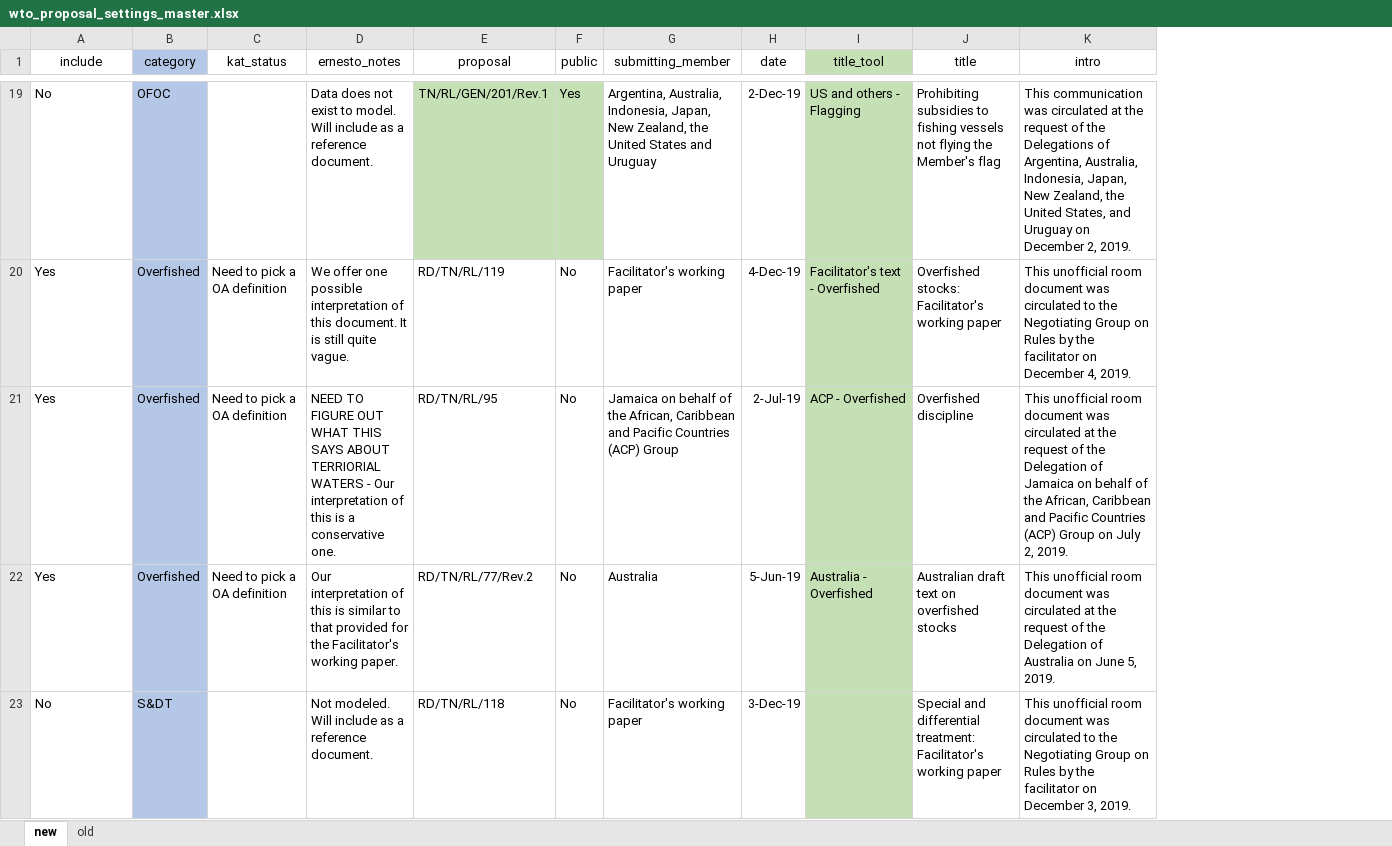
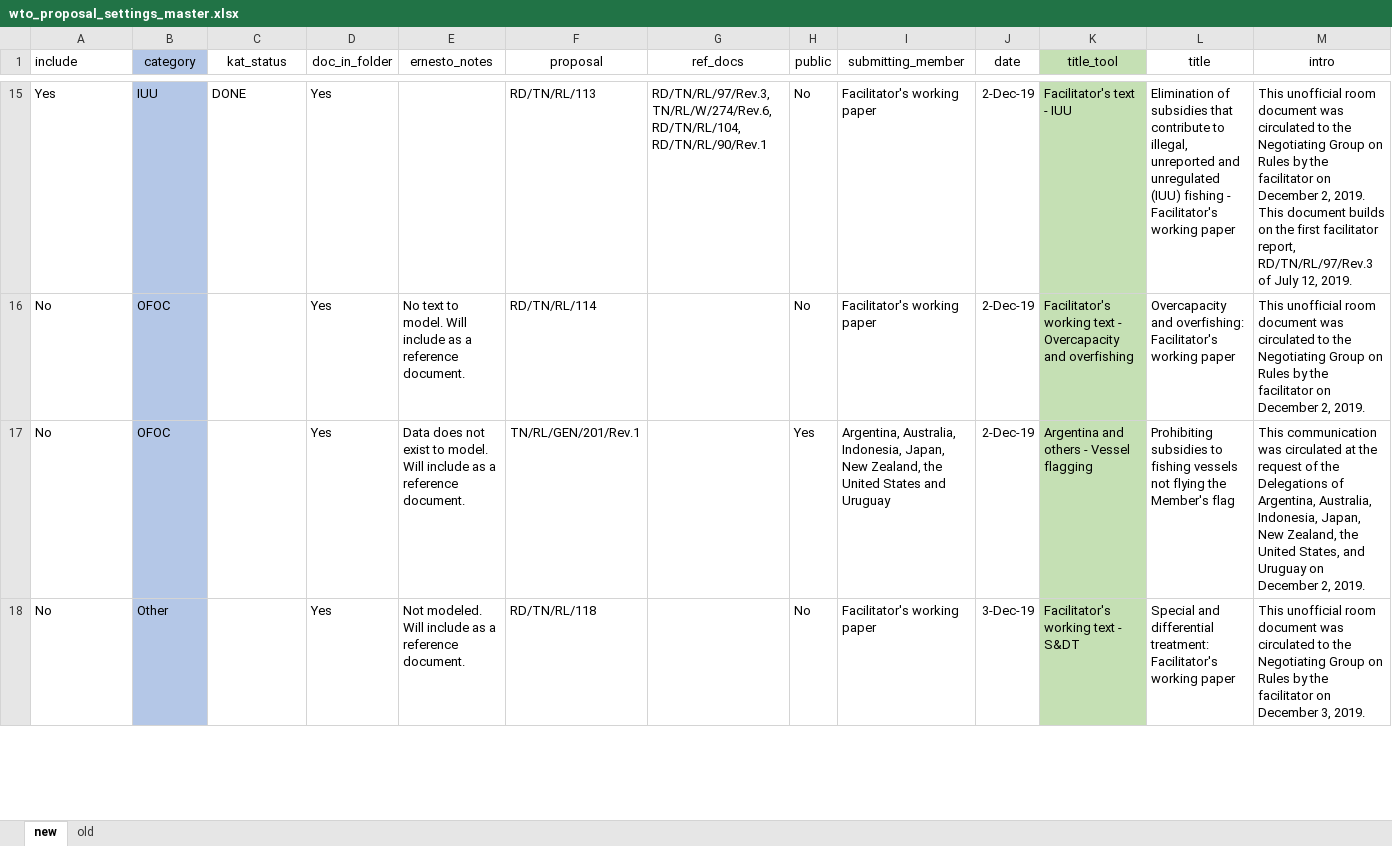
Before and after one commit to emlab-ucsb/SubsidyExplorer, an Excel workbook: app/data/wto_proposal_settings_master.xlsx, sheet new, drawn as a sheet; only a part is shown, gaps mark what is left out; values as stored, in another font and other column widths than the file's, no borders; removed rows and columns are numbered as before the commit, all else as after; rows hold the shown columns only; the diff covers the shown part only; the diff names each change by its address in the sheet, - before the commit and + after, or states it on an @@ line.

```diff
--- a/app/data/wto_proposal_settings_master.xlsx (sheet new)
+++ b/app/data/wto_proposal_settings_master.xlsx (sheet new)
+column D (doc_in_folder), rows 17-18: Yes | Yes
+column G (ref_docs), empty
-A1 alignment: center
+A1 alignment: left
+row 15: Yes | IUU | DONE | Yes |  | RD/TN/RL/113 | RD/TN/RL/97/Rev.3, TN/RL/W/274/Rev.6, RD/TN/RL/104, RD/TN/RL/90/Rev.1 | No | Facilitator's working paper | 2-Dec-19 | Facilitator's text - IUU | Elimination of subsidies that contribute to illegal, unreported and unregulated (IUU) fishing - Facilitator's working paper | This unofficial room document was circulated to the Negotiating Group on Rules by the facilitator on December 2, 2019. This document builds on the first facilitator report, RD/TN/RL/97/Rev.3 of July 12, 2019.
+row 16: No | OFOC |  | Yes | No text to model. Will include as a reference document. | RD/TN/RL/114 |  | No | Facilitator's working paper | 2-Dec-19 | Facilitator's working text - Overcapacity and overfishing | Overcapacity and overfishing: Facilitator's working paper | This unofficial room document was circulated to the Negotiating Group on Rules by the facilitator on December 2, 2019.
-F17 fill: #C5E0B4
+F17 fill: none
-H17 fill: #C5E0B4
+H17 fill: none
-K17 (title_tool): US and others - Flagging
+K17 (title_tool): Argentina and others - Vessel flagging
-row 20: Yes | Overfished | Need to pick a OA definition | We offer one possible interpretation of this document. It is still quite vague. | RD/TN/RL/119 | No | Facilitator's working paper | 4-Dec-19 | Facilitator's text - Overfished | Overfished stocks: Facilitator's working paper | This unofficial room document was circulated to the Negotiating Group on Rules by the facilitator on December 4, 2019.
-row 21: Yes | Overfished | Need to pick a OA definition | NEED TO FIGURE OUT WHAT THIS SAYS ABOUT TERRIORIAL WATERS - Our interpretation of this is a conservative one. | RD/TN/RL/95 | No | Jamaica on behalf of the African, Caribbean and Pacific Countries (ACP) Group | 2-Jul-19 | ACP - Overfished | Overfished discipline | This unofficial room document was circulated at the request of the Delegation of Jamaica on behalf of the African, Caribbean and Pacific Countries (ACP) Group on July 2, 2019.
-row 22: Yes | Overfished | Need to pick a OA definition | Our interpretation of this is similar to that provided for the Facilitator's working paper. | RD/TN/RL/77/Rev.2 | No | Australia | 5-Jun-19 | Australia - Overfished | Australian draft text on overfished stocks | This unofficial room document was circulated at the request of the Delegation of Australia on June 5, 2019.
-B18 (category): S&DT
+B18 (category): Other
-K18 (title_tool): (empty)
+K18 (title_tool): Facilitator's working text - S&DT
```
Also changed, not shown: 13 added rows, 11 removed rows, 61 edited cells and cell formats elsewhere in this sheet, 7 other files.
